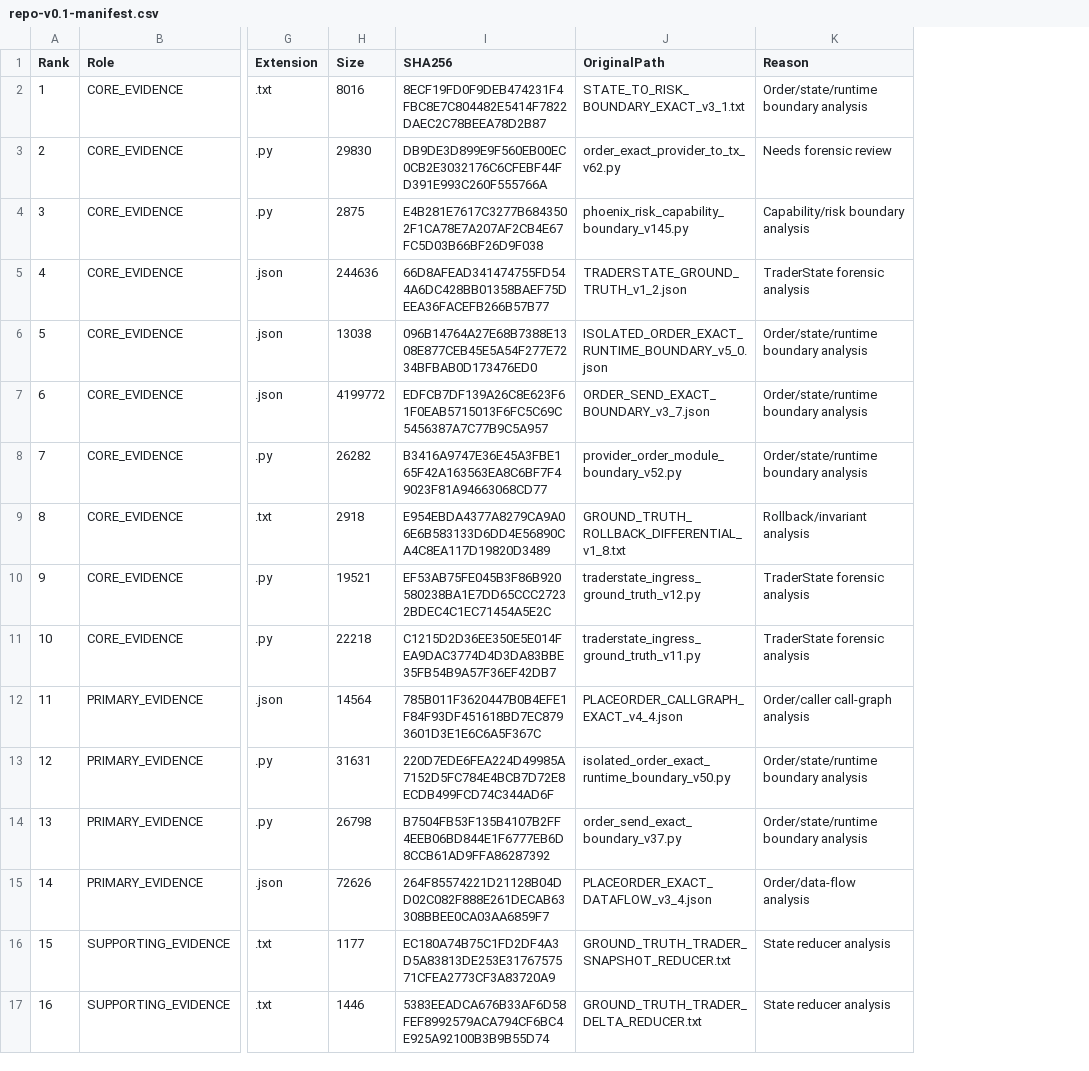
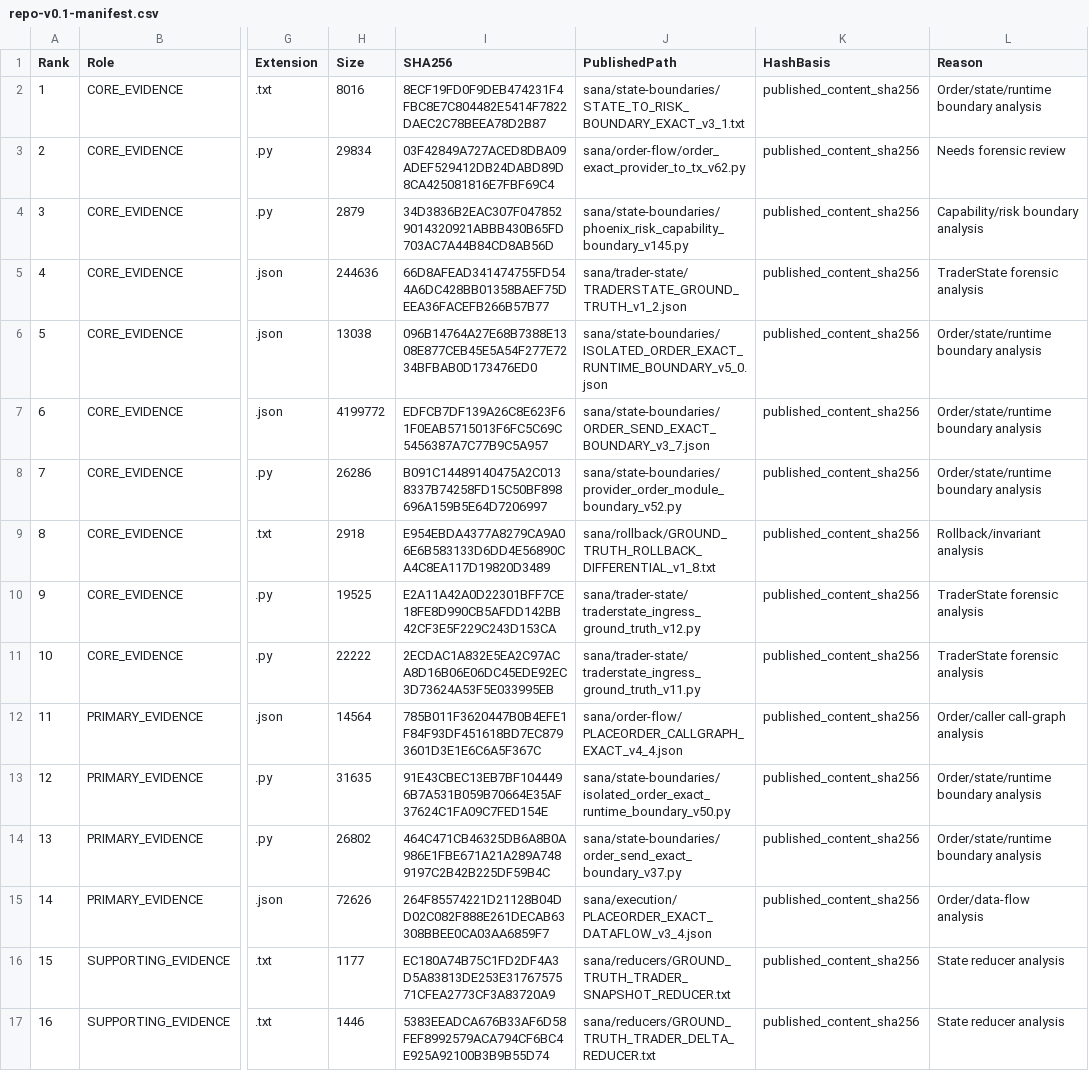
Before and after one commit to chrishotza/Crypto-Security-Forensics-Lab, a CSV file: manifests/repo-v0.1-manifest.csv, drawn as a sheet; only a part is shown, gaps mark what is left out; removed rows and columns are numbered as before the commit, all else as after; the diff covers the shown part only; the diff names each change by its address in the sheet, - before the commit and + after, or states it on an @@ line.

```diff
--- a/manifests/repo-v0.1-manifest.csv
+++ b/manifests/repo-v0.1-manifest.csv
-column J (OriginalPath), rows 2-17: STATE_TO_RISK_BOUNDARY_EXACT_v3_1.txt | order_exact_provider_to_tx_v62.py | phoenix_risk_capability_boundary_v145.py | TRADERSTATE_GROUND_TRUTH_v1_2.json | ISOLATED_ORDER_EXACT_RUNTIME_BOUNDARY_v5_0.json | ORDER_SEND_EXACT_BOUNDARY_v3_7.json | provider_order_module_boundary_v52.py | GROUND_TRUTH_ROLLBACK_DIFFERENTIAL_v1_8.txt | traderstate_ingress_ground_truth_v12.py | traderstate_ingress_ground_truth_v11.py | PLACEORDER_CALLGRAPH_EXACT_v4_4.json | isolated_order_exact_runtime_boundary_v50.py | order_send_exact_boundary_v37.py | PLACEORDER_EXACT_DATAFLOW_v3_4.json | GROUND_TRUTH_TRADER_SNAPSHOT_REDUCER.txt | GROUND_TRUTH_TRADER_DELTA_REDUCER.txt
+column J (PublishedPath), rows 2-17: sana/state-boundaries/STATE_TO_RISK_BOUNDARY_EXACT_v3_1.txt | sana/order-flow/order_exact_provider_to_tx_v62.py | sana/state-boundaries/phoenix_risk_capability_boundary_v145.py | sana/trader-state/TRADERSTATE_GROUND_TRUTH_v1_2.json | sana/state-boundaries/ISOLATED_ORDER_EXACT_RUNTIME_BOUNDARY_v5_0.json | sana/state-boundaries/ORDER_SEND_EXACT_BOUNDARY_v3_7.json | sana/state-boundaries/provider_order_module_boundary_v52.py | sana/rollback/GROUND_TRUTH_ROLLBACK_DIFFERENTIAL_v1_8.txt | sana/trader-state/traderstate_ingress_ground_truth_v12.py | sana/trader-state/traderstate_ingress_ground_truth_v11.py | sana/order-flow/PLACEORDER_CALLGRAPH_EXACT_v4_4.json | sana/state-boundaries/isolated_order_exact_runtime_boundary_v50.py | sana/state-boundaries/order_send_exact_boundary_v37.py | sana/execution/PLACEORDER_EXACT_DATAFLOW_v3_4.json | sana/reducers/GROUND_TRUTH_TRADER_SNAPSHOT_REDUCER.txt | sana/reducers/GROUND_TRUTH_TRADER_DELTA_REDUCER.txt
+column K (HashBasis), rows 2-17: all published_content_sha256
-H3 (Size): 29830
+H3 (Size): 29834
-I3 (SHA256): DB9DE3D899E9F560EB00EC0CB2E3032176C6CFEBF44FD391E993C260F555766A
+I3 (SHA256): 03F42849A727ACED8DBA09ADEF529412DB24DABD89D8CA425081816E7FBF69C4
-H4 (Size): 2875
+H4 (Size): 2879
-I4 (SHA256): E4B281E7617C3277B6843502F1CA78E7A207AF2CB4E67FC5D03B66BF26D9F038
+I4 (SHA256): 34D3836B2EAC307F0478529014320921ABBB430B65FD703AC7A44B84CD8AB56D
-H8 (Size): 26282
+H8 (Size): 26286
-I8 (SHA256): B3416A9747E36E45A3FBE165F42A163563EA8C6BF7F49023F81A94663068CD77
+I8 (SHA256): B091C14489140475A2C0138337B74258FD15C50BF898696A159B5E64D7206997
-H10 (Size): 19521
+H10 (Size): 19525
-I10 (SHA256): EF53AB75FE045B3F86B920580238BA1E7DD65CCC27232BDEC4C1EC71454A5E2C
+I10 (SHA256): E2A11A42A0D22301BFF7CE18FE8D990CB5AFDD142BB42CF3E5F229C243D153CA
-H11 (Size): 22218
+H11 (Size): 22222
-I11 (SHA256): C1215D2D36EE350E5E014FEA9DAC3774D4D3DA83BBE35FB54B9A57F36EF42DB7
+I11 (SHA256): 2ECDAC1A832E5EA2C97ACA8D16B06E06DC45EDE92EC3D73624A53F5E033995EB
-H13 (Size): 31631
+H13 (Size): 31635
-I13 (SHA256): 220D7EDE6FEA224D49985A7152D5FC784E4BCB7D72E8ECDB499FCD74C344AD6F
+I13 (SHA256): 91E43CBEC13EB7BF1044496B7A531B059B70664E35AF37624C1FA09C7FED154E
-H14 (Size): 26798
+H14 (Size): 26802
-I14 (SHA256): B7504FB53F135B4107B2FF4EEB06BD844E1F6777EB6D8CCB61AD9FFA86287392
+I14 (SHA256): 464C471CB46325DB6A8B0A986E1FBE671A21A289A7489197C2B42B225DF59B4C
```
Also changed, not shown: 4 removed rows and 34 edited cells elsewhere in this file, 8 other files.
